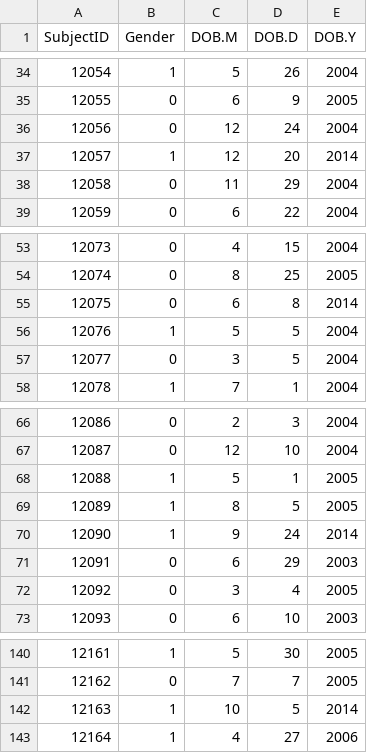
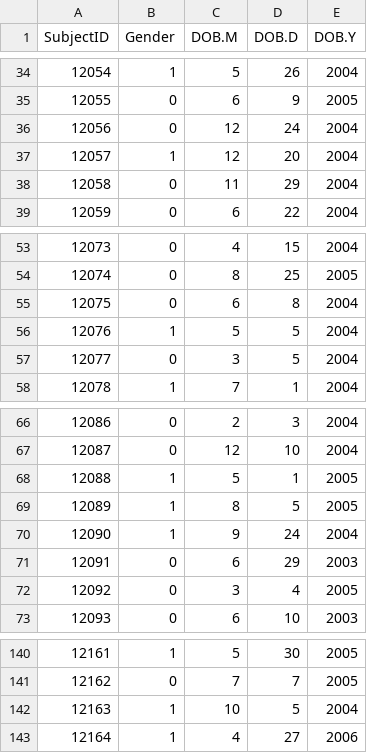
Before and after one commit to wangjingke/reach, a CSV file: MATCH/ACC/madres_child_dob.csv, drawn as a sheet; only a part is shown, gaps mark what is left out.

```diff
--- a/MATCH/ACC/madres_child_dob.csv
+++ b/MATCH/ACC/madres_child_dob.csv
@@ -36,3 +36,3 @@ SubjectID,Gender,DOB.M,DOB.D,DOB.Y
 12056,0,12,24,2004
-12057,1,12,20,2014
+12057,1,12,20,2004
 12058,0,11,29,2004
@@ -54,3 +54,3 @@ SubjectID,Gender,DOB.M,DOB.D,DOB.Y
 12074,0,8,25,2005
-12075,0,6,8,2014
+12075,0,6,8,2004
 12076,1,5,5,2004
@@ -69,3 +69,3 @@ SubjectID,Gender,DOB.M,DOB.D,DOB.Y
 12089,1,8,5,2005
-12090,1,9,24,2014
+12090,1,9,24,2004
 12091,0,6,29,2003
@@ -141,3 +141,3 @@ SubjectID,Gender,DOB.M,DOB.D,DOB.Y
 12162,0,7,7,2005
-12163,1,10,5,2014
+12163,1,10,5,2004
 12164,1,4,27,2006
```
Also changed, not shown: 6 other files.
